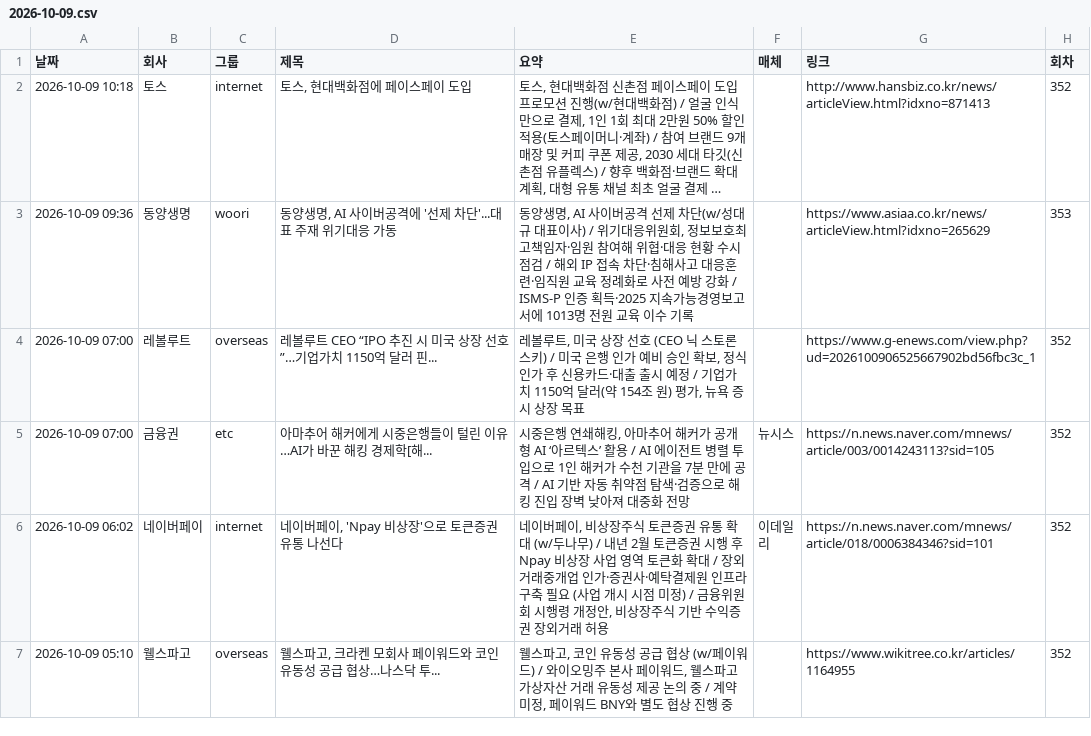
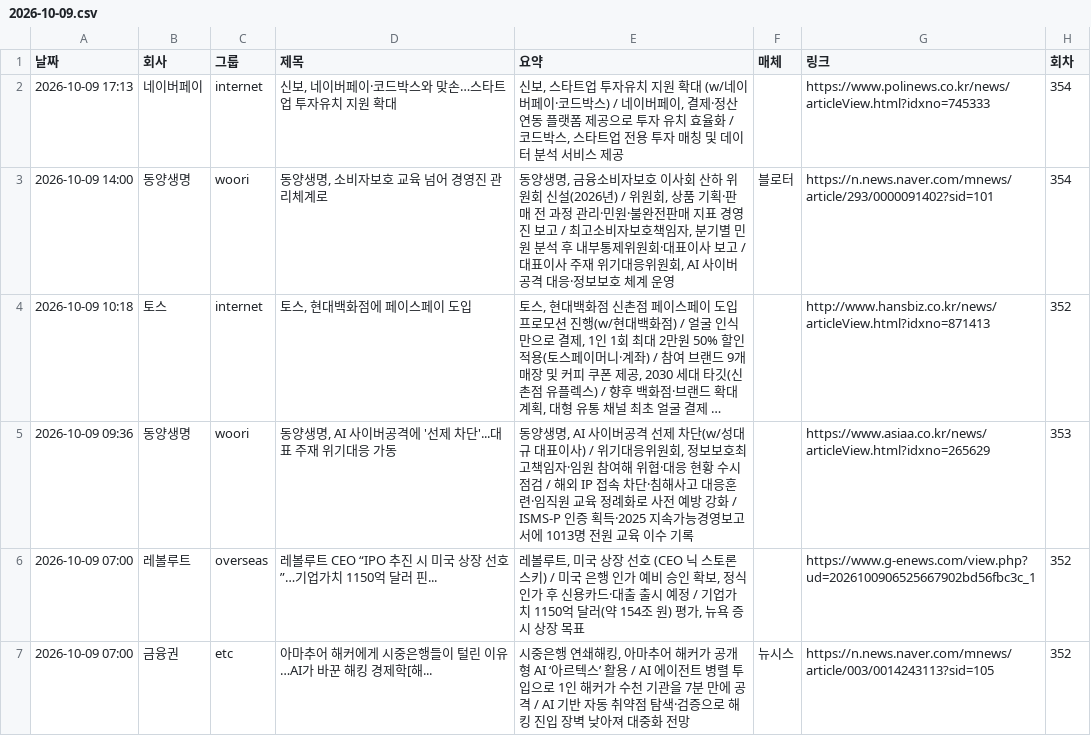
Before and after one commit to yeo6119-commits/financial-news, a CSV file: archive/2026-10-09.csv, drawn as a sheet; only a part is shown; the shorter side is filled out with more unchanged rows; long unchanged cells end in …; the diff names each change by its address in the sheet, - before the commit and + after, or states it on an @@ line.

```diff
--- a/archive/2026-10-09.csv
+++ b/archive/2026-10-09.csv
+row 2: 2026-10-09 17:13 | 네이버페이 | internet | 신보, 네이버페이·코드박스와 맞손…스타트업 투자유치 지원 확대 | 신보, 스타트업 투자유치 지원 확대 (w/네이버페이·코드박스) / 네이버페이, 결제·정산 연동 플랫폼 제공으로 투자 유치 효율화 / 코드박스, 스타트업 전용 투자 매칭 및 데이터 분석 서비스 제공 |  | https://www.polinews.co.kr/news/articleView.html?idxno=745333 | 354
+row 3: 2026-10-09 14:00 | 동양생명 | woori | 동양생명, 소비자보호 교육 넘어 경영진 관리체계로 | 동양생명, 금융소비자보호 이사회 산하 위원회 신설(2026년) / 위원회, 상품 기획·판매 전 과정 관리·민원·불완전판매 지표 경영진 보고 / 최고소비자보호책임자, 분기별 민원 분석 후 내부통제위원회·대표이사 보고 / 대표이사 주재 위기대응위원회, AI 사이버 공격 대응·정보보호 체계 운영 | 블로터 | https://n.news.naver.com/mnews/article/293/0000091402?sid=101 | 354
```
Also changed, not shown: 5 other files.
